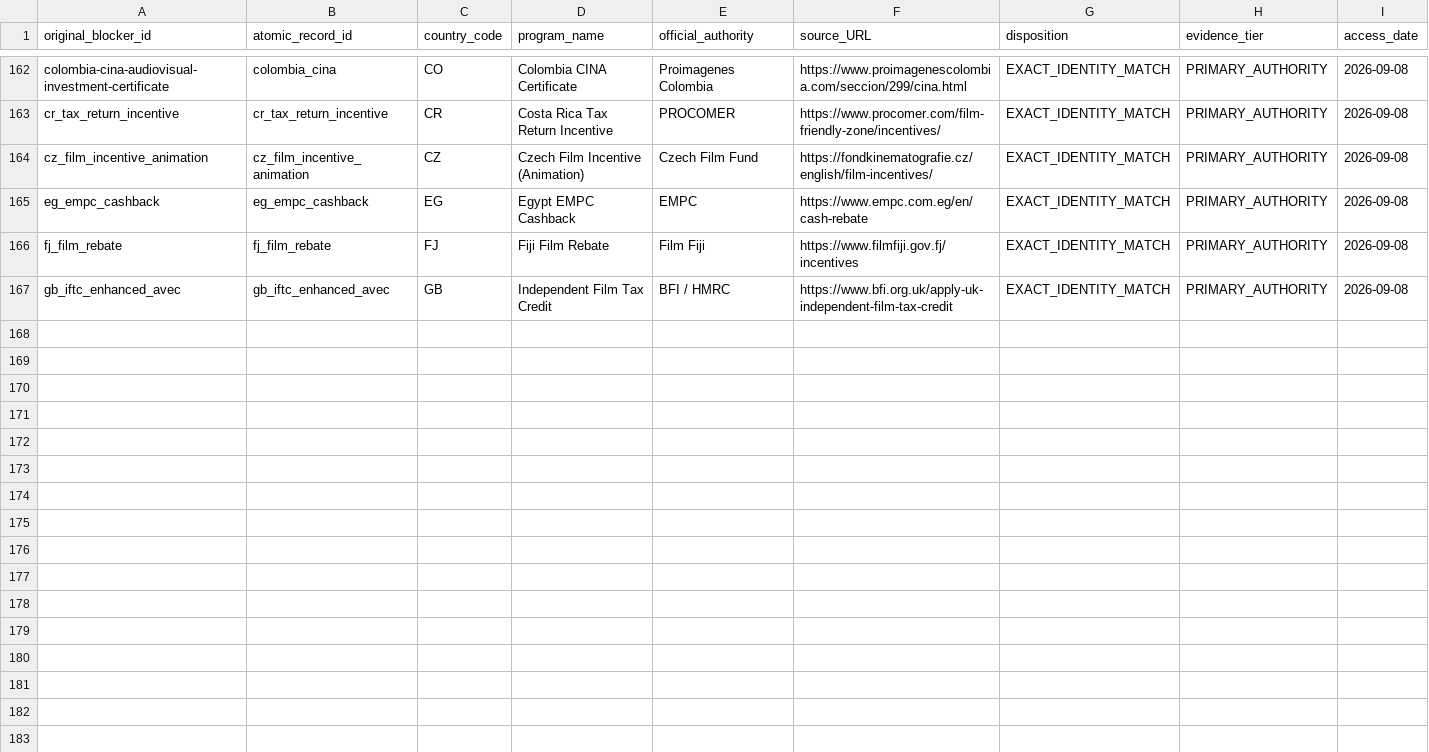
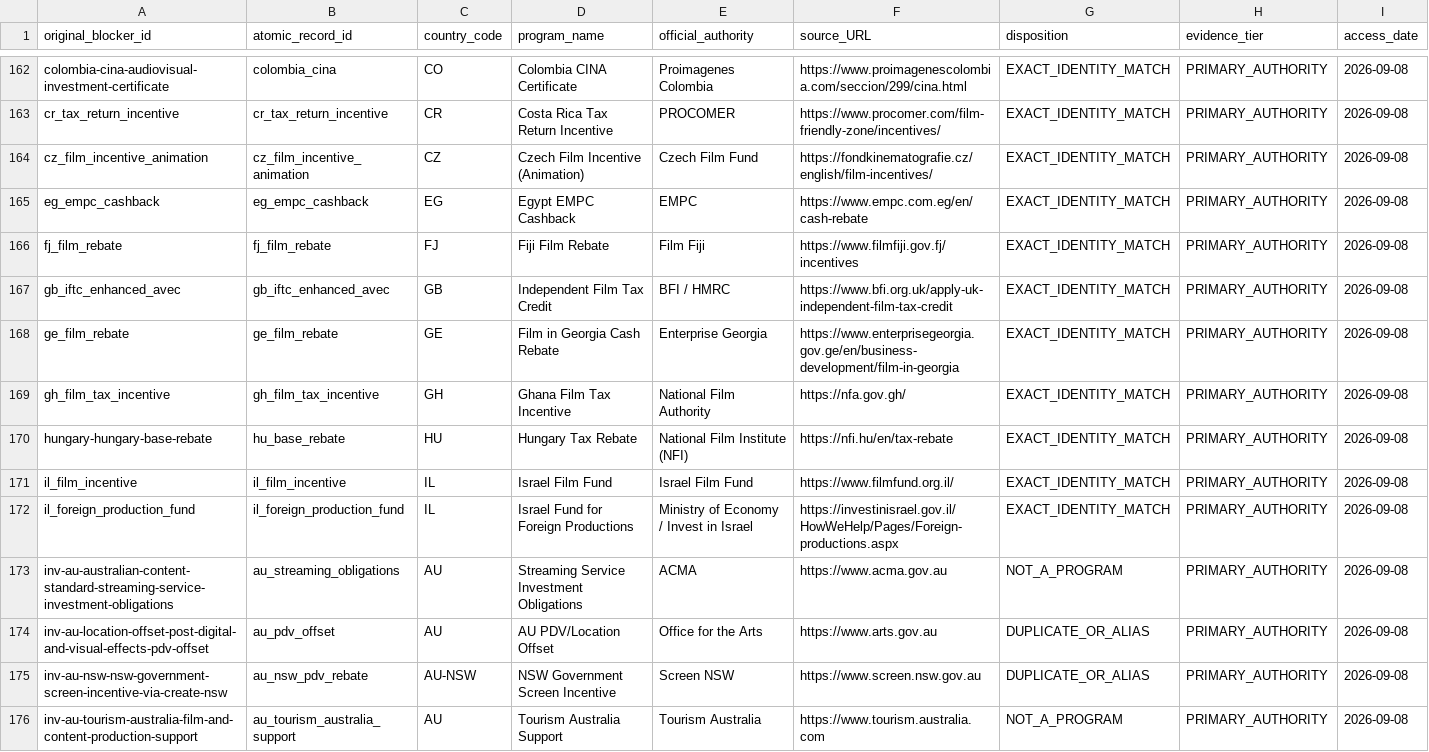
Before and after one commit to surajgohill-oss/Frametax, a CSV file: docs/validation/GLOBAL_PROGRAM_BLOCKER_IDENTITY_LINEAGE_AG.csv, drawn as a sheet; only a part is shown, gaps mark what is left out; the diff names each change by its address in the sheet, - before the commit and + after, or states it on an @@ line.

```diff
--- a/docs/validation/GLOBAL_PROGRAM_BLOCKER_IDENTITY_LINEAGE_AG.csv
+++ b/docs/validation/GLOBAL_PROGRAM_BLOCKER_IDENTITY_LINEAGE_AG.csv
+row 168: ge_film_rebate | ge_film_rebate | GE | Film in Georgia Cash Rebate | Enterprise Georgia | https://www.enterprisegeorgia.gov.ge/en/business-development/film-in-georgia | EXACT_IDENTITY_MATCH | PRIMARY_AUTHORITY | 2026-09-08
+row 169: gh_film_tax_incentive | gh_film_tax_incentive | GH | Ghana Film Tax Incentive | National Film Authority | https://nfa.gov.gh/ | EXACT_IDENTITY_MATCH | PRIMARY_AUTHORITY | 2026-09-08
+row 170: hungary-hungary-base-rebate | hu_base_rebate | HU | Hungary Tax Rebate | National Film Institute (NFI) | https://nfi.hu/en/tax-rebate | EXACT_IDENTITY_MATCH | PRIMARY_AUTHORITY | 2026-09-08
+row 171: il_film_incentive | il_film_incentive | IL | Israel Film Fund | Israel Film Fund | https://www.filmfund.org.il/ | EXACT_IDENTITY_MATCH | PRIMARY_AUTHORITY | 2026-09-08
+row 172: il_foreign_production_fund | il_foreign_production_fund | IL | Israel Fund for Foreign Productions | Ministry of Economy / Invest in Israel | https://investinisrael.gov.il/HowWeHelp/Pages/Foreign-productions.aspx | EXACT_IDENTITY_MATCH | PRIMARY_AUTHORITY | 2026-09-08
+row 173: inv-au-australian-content-standard-streaming-service-investment-obligations | au_streaming_obligations | AU | Streaming Service Investment Obligations | ACMA | https://www.acma.gov.au | NOT_A_PROGRAM | PRIMARY_AUTHORITY | 2026-09-08
+row 174: inv-au-location-offset-post-digital-and-visual-effects-pdv-offset | au_pdv_offset | AU | AU PDV/Location Offset | Office for the Arts | https://www.arts.gov.au | DUPLICATE_OR_ALIAS | PRIMARY_AUTHORITY | 2026-09-08
+row 175: inv-au-nsw-nsw-government-screen-incentive-via-create-nsw | au_nsw_pdv_rebate | AU-NSW | NSW Government Screen Incentive | Screen NSW | https://www.screen.nsw.gov.au | DUPLICATE_OR_ALIAS | PRIMARY_AUTHORITY | 2026-09-08
+row 176: inv-au-tourism-australia-film-and-content-production-support | au_tourism_australia_support | AU | Tourism Australia Support | Tourism Australia | https://www.tourism.australia.com | NOT_A_PROGRAM | PRIMARY_AUTHORITY | 2026-09-08
```
Also changed, not shown: docs/validation/GLOBAL_PROGRAM_BLOCKER_AUTHORITY_RESEARCH_AG.csv, docs/validation/GLOBAL_PROGRAM_BLOCKER_PRIMARY_SOURCE_LOG_AG.csv, 1 other file.
